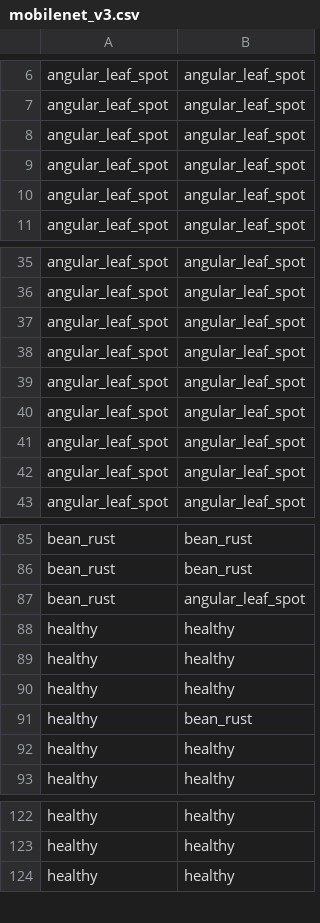
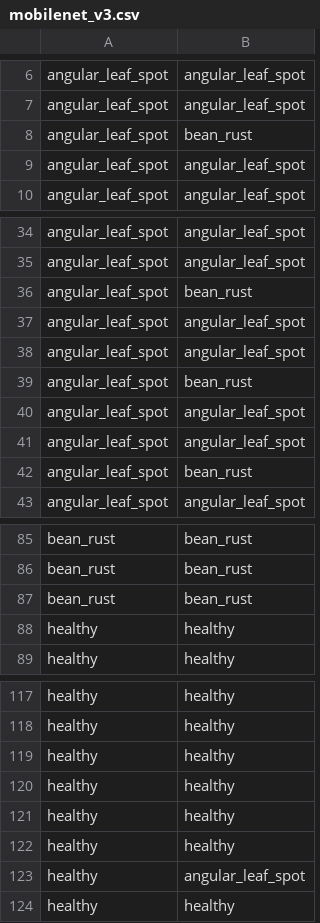
Before and after one commit to NoDreams2/TAD3-beans, a CSV file: plots/confusion/mobilenet_v3.csv, drawn as a sheet; only a part is shown, gaps mark what is left out; the diff covers the shown part only.

```diff
--- a/plots/confusion/mobilenet_v3.csv
+++ b/plots/confusion/mobilenet_v3.csv
@@ -7,4 +7,3 @@ angular_leaf_spot,angular_leaf_spot
 angular_leaf_spot,angular_leaf_spot
-angular_leaf_spot,angular_leaf_spot
-angular_leaf_spot,angular_leaf_spot
+angular_leaf_spot,bean_rust
 angular_leaf_spot,angular_leaf_spot
@@ -36,8 +35,9 @@ angular_leaf_spot,angular_leaf_spot
 angular_leaf_spot,angular_leaf_spot
+angular_leaf_spot,bean_rust
 angular_leaf_spot,angular_leaf_spot
 angular_leaf_spot,angular_leaf_spot
+angular_leaf_spot,bean_rust
 angular_leaf_spot,angular_leaf_spot
 angular_leaf_spot,angular_leaf_spot
-angular_leaf_spot,angular_leaf_spot
-angular_leaf_spot,angular_leaf_spot
+angular_leaf_spot,bean_rust
 angular_leaf_spot,angular_leaf_spot
@@ -86,7 +86,3 @@ bean_rust,bean_rust
 bean_rust,bean_rust
-bean_rust,angular_leaf_spot
-healthy,healthy
-healthy,healthy
-healthy,healthy
-healthy,bean_rust
+bean_rust,bean_rust
 healthy,healthy
@@ -123,2 +118,7 @@ healthy,healthy
 healthy,healthy
+healthy,healthy
+healthy,healthy
+healthy,healthy
+healthy,healthy
+healthy,angular_leaf_spot
 healthy,healthy
```
Also changed, not shown: 1 added row and 2 removed rows elsewhere in this file, plots/confusion/resnet18.csv, plots/confusion/simplecnn.csv, 11 other files.
